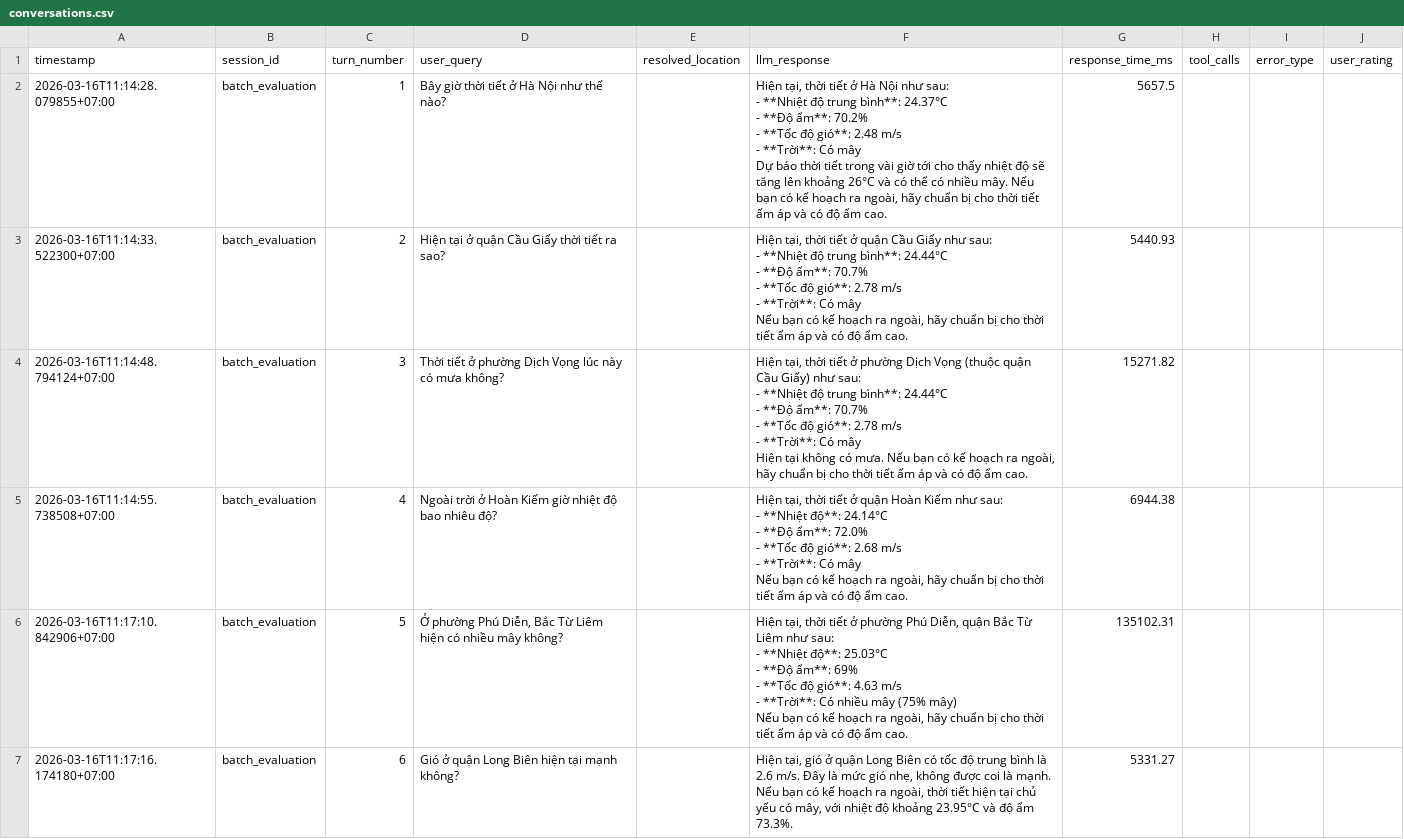
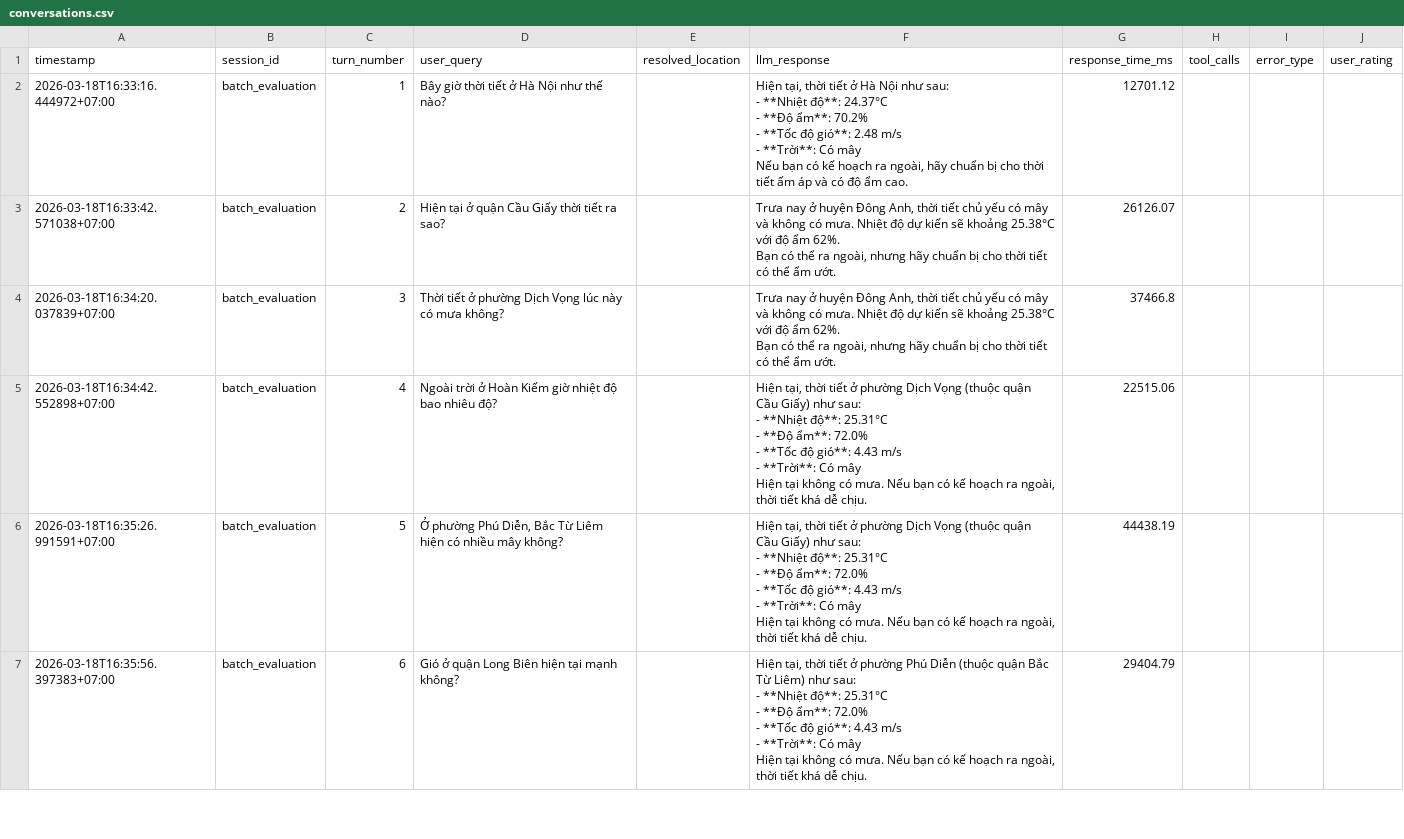
Before and after one commit to drago467/Chatbot_HaNoi_Air_v3, a CSV file: data/evaluation/conversations.csv, drawn as a sheet; only a part is shown; the diff covers the shown part only.

```diff
--- a/data/evaluation/conversations.csv
+++ b/data/evaluation/conversations.csv
@@ -1,44 +1,39 @@
 timestamp,session_id,turn_number,user_query,resolved_location,llm_response,response_time_ms,tool_calls,error_type,user_rating
-2026-03-16T11:14:28.079855+07:00,batch_evaluation,1,Bây giờ thời tiết ở Hà Nội như thế nào?,,"Hiện tại, thời tiết ở Hà Nội như sau:
-
-- **Nhiệt độ trung bình**: 24.37°C
-- **Độ ẩm**: 70.2%
-- **Tốc độ gió**: 2.48 m/s
-- **Trời**: Có mây
-
-Dự báo thời tiết trong vài giờ tới cho thấy nhiệt độ sẽ tăng lên khoảng 26°C và có thể có nhiều mây. Nếu bạn có kế hoạch ra ngoài, hãy chuẩn bị cho thời tiết ấm áp và có độ ẩm cao.",5657.5,,,
-2026-03-16T11:14:33.522300+07:00,batch_evaluation,2,Hiện tại ở quận Cầu Giấy thời tiết ra sao?,,"Hiện tại, thời tiết ở quận Cầu Giấy như sau:
-
-- **Nhiệt độ trung bình**: 24.44°C
-- **Độ ẩm**: 70.7%
-- **Tốc độ gió**: 2.78 m/s
-- **Trời**: Có mây
-
-Nếu bạn có kế hoạch ra ngoài, hãy chuẩn bị cho thời tiết ấm áp và có độ ẩm cao.",5440.93,,,
-2026-03-16T11:14:48.794124+07:00,batch_evaluation,3,Thời tiết ở phường Dịch Vọng lúc này có mưa không?,,"Hiện tại, thời tiết ở phường Dịch Vọng (thuộc quận Cầu Giấy) như sau:
-
-- **Nhiệt độ trung bình**: 24.44°C
-- **Độ ẩm**: 70.7%
-- **Tốc độ gió**: 2.78 m/s
-- **Trời**: Có mây
-
-Hiện tại không có mưa. Nếu bạn có kế hoạch ra ngoài, hãy chuẩn bị cho thời tiết ấm áp và có độ ẩm cao.",15271.82,,,
-2026-03-16T11:14:55.738508+07:00,batch_evaluation,4,Ngoài trời ở Hoàn Kiếm giờ nhiệt độ bao nhiêu độ?,,"Hiện tại, thời tiết ở quận Hoàn Kiếm như sau:
-
-- **Nhiệt độ**: 24.14°C
-- **Độ ẩm**: 72.0%
-- **Tốc độ gió**: 2.68 m/s
-- **Trời**: Có mây
-
-Nếu bạn có kế hoạch ra ngoài, hãy chuẩn bị cho thời tiết ấm áp và có độ ẩm cao.",6944.38,,,
-2026-03-16T11:17:10.842906+07:00,batch_evaluation,5,"Ở phường Phú Diễn, Bắc Từ Liêm hiện có nhiều mây không?",,"Hiện tại, thời tiết ở phường Phú Diễn, quận Bắc Từ Liêm như sau:
-
-- **Nhiệt độ**: 25.03°C
-- **Độ ẩm**: 69%
-- **Tốc độ gió**: 4.63 m/s
-- **Trời**: Có nhiều mây (75% mây)
-
-Nếu bạn có kế hoạch ra ngoài, hãy chuẩn bị cho thời tiết ấm áp và có độ ẩm cao.",135102.31,,,
-2026-03-16T11:17:16.174180+07:00,batch_evaluation,6,Gió ở quận Long Biên hiện tại mạnh không?,,"Hiện tại, gió ở quận Long Biên có tốc độ trung bình là 2.6 m/s. Đây là mức gió nhẹ, không được coi là mạnh.
-
-Nếu bạn có kế hoạch ra ngoài, thời tiết hiện tại chủ yếu có mây, với nhiệt độ khoảng 23.95°C và độ ẩm 73.3%.",5331.27,,,
+2026-03-18T16:33:16.444972+07:00,batch_evaluation,1,Bây giờ thời tiết ở Hà Nội như thế nào?,,"Hiện tại, thời tiết ở Hà Nội như sau:
+
+- **Nhiệt độ**: 24.37°C
+- **Độ ẩm**: 70.2%
+- **Tốc độ gió**: 2.48 m/s
+- **Trời**: Có mây
+
+Nếu bạn có kế hoạch ra ngoài, hãy chuẩn bị cho thời tiết ấm áp và có độ ẩm cao.",12701.12,,,
+2026-03-18T16:33:42.571038+07:00,batch_evaluation,2,Hiện tại ở quận Cầu Giấy thời tiết ra sao?,,"Trưa nay ở huyện Đông Anh, thời tiết chủ yếu có mây và không có mưa. Nhiệt độ dự kiến sẽ khoảng 25.38°C với độ ẩm 62%.
+
+Bạn có thể ra ngoài, nhưng hãy chuẩn bị cho thời tiết có thể ẩm ướt.",26126.07,,,
+2026-03-18T16:34:20.037839+07:00,batch_evaluation,3,Thời tiết ở phường Dịch Vọng lúc này có mưa không?,,"Trưa nay ở huyện Đông Anh, thời tiết chủ yếu có mây và không có mưa. Nhiệt độ dự kiến sẽ khoảng 25.38°C với độ ẩm 62%.
+
+Bạn có thể ra ngoài, nhưng hãy chuẩn bị cho thời tiết có thể ẩm ướt.",37466.8,,,
+2026-03-18T16:34:42.552898+07:00,batch_evaluation,4,Ngoài trời ở Hoàn Kiếm giờ nhiệt độ bao nhiêu độ?,,"Hiện tại, thời tiết ở phường Dịch Vọng (thuộc quận Cầu Giấy) như sau:
+
+- **Nhiệt độ**: 25.31°C
+- **Độ ẩm**: 72.0%
+- **Tốc độ gió**: 4.43 m/s
+- **Trời**: Có mây
+
+Hiện tại không có mưa. Nếu bạn có kế hoạch ra ngoài, thời tiết khá dễ chịu.",22515.06,,,
+2026-03-18T16:35:26.991591+07:00,batch_evaluation,5,"Ở phường Phú Diễn, Bắc Từ Liêm hiện có nhiều mây không?",,"Hiện tại, thời tiết ở phường Dịch Vọng (thuộc quận Cầu Giấy) như sau:
+
+- **Nhiệt độ**: 25.31°C
+- **Độ ẩm**: 72.0%
+- **Tốc độ gió**: 4.43 m/s
+- **Trời**: Có mây
+
+Hiện tại không có mưa. Nếu bạn có kế hoạch ra ngoài, thời tiết khá dễ chịu.",44438.19,,,
+2026-03-18T16:35:56.397383+07:00,batch_evaluation,6,Gió ở quận Long Biên hiện tại mạnh không?,,"Hiện tại, thời tiết ở phường Phú Diễn (thuộc quận Bắc Từ Liêm) như sau:
+
+- **Nhiệt độ**: 25.31°C
+- **Độ ẩm**: 72.0%
+- **Tốc độ gió**: 4.43 m/s
+- **Trời**: Có mây
+
+Hiện tại không có mưa. Nếu bạn có kế hoạch ra ngoài, thời tiết khá dễ chịu.",29404.79,,,
```
Also changed, not shown: 5 removed rows and 38 edited cells elsewhere in this file, 11 other files.
